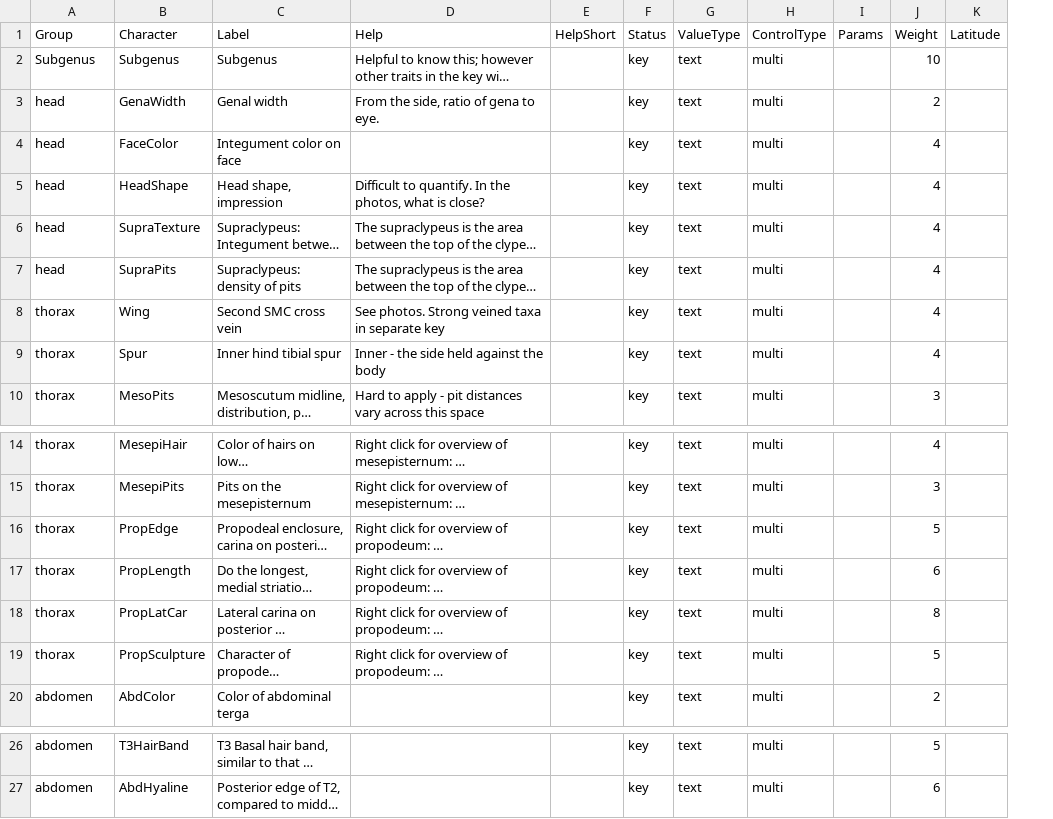
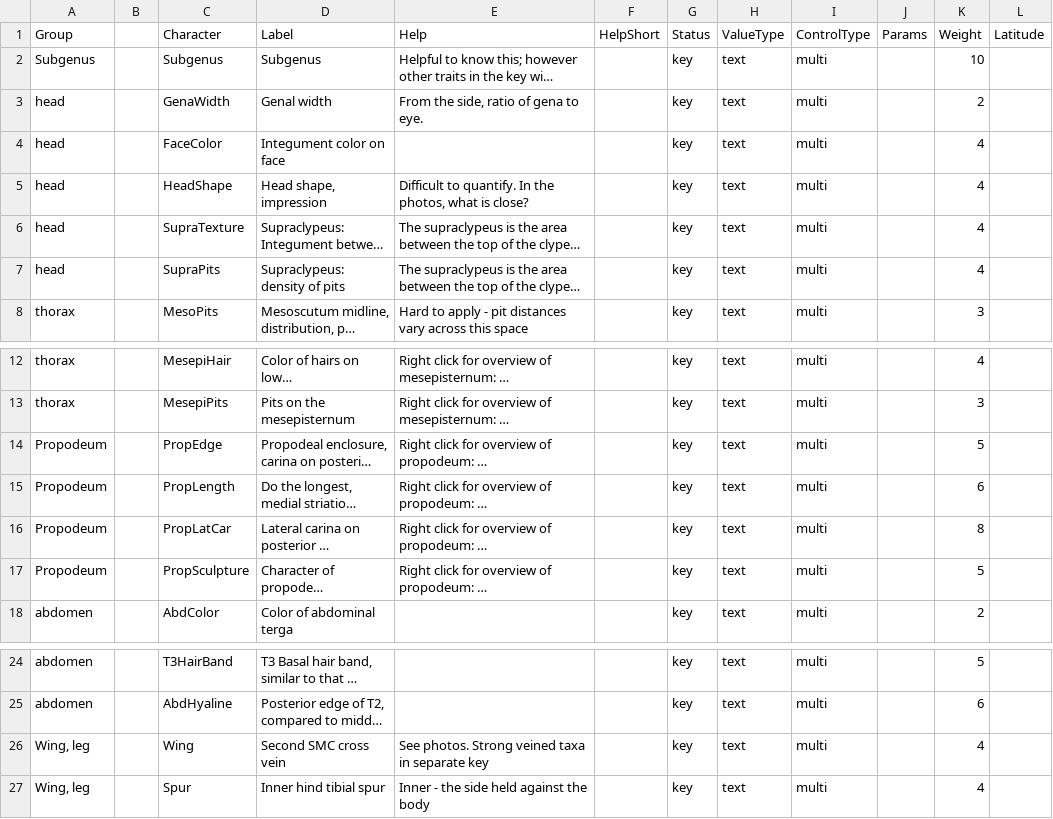
Before and after one commit to Leptinotarsa/NewEmpty, a CSV file: identikit/kb/LasioDialictus/characters.csv, drawn as a sheet; only a part is shown, gaps mark what is left out; long unchanged cells end in …; removed rows and columns are numbered as before the commit, all else as after; the diff names each change by its address in the sheet, - before the commit and + after, or states it on an @@ line.

Commit message:
,,,,

```diff
--- a/identikit/kb/LasioDialictus/characters.csv
+++ b/identikit/kb/LasioDialictus/characters.csv
+column B, empty
-row 8: thorax | Wing | Second SMC cross vein | See photos. Strong veined taxa in separate key |  | key | text | multi |  | 4
-row 9: thorax | Spur | Inner hind tibial spur | Inner - the side held against the body |  | key | text | multi |  | 4
-A14:A17 (Group): thorax
+A14:A17 (Group): Propodeum
+row 26: Wing, leg |  | Wing | Second SMC cross vein | See photos. Strong veined taxa in separate key |  | key | text | multi |  | 4
+row 27: Wing, leg |  | Spur | Inner hind tibial spur | Inner - the side held against the body |  | key | text | multi |  | 4
```
